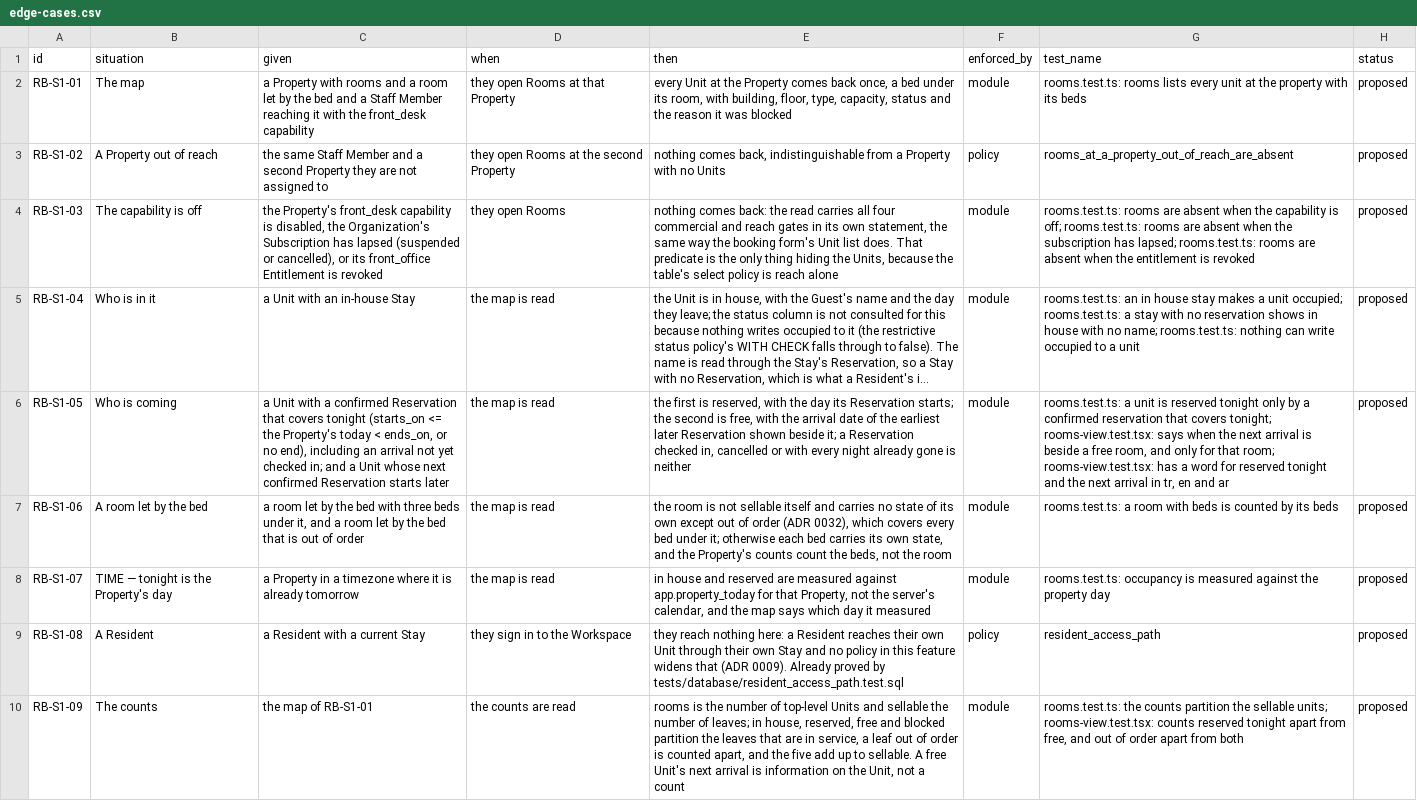
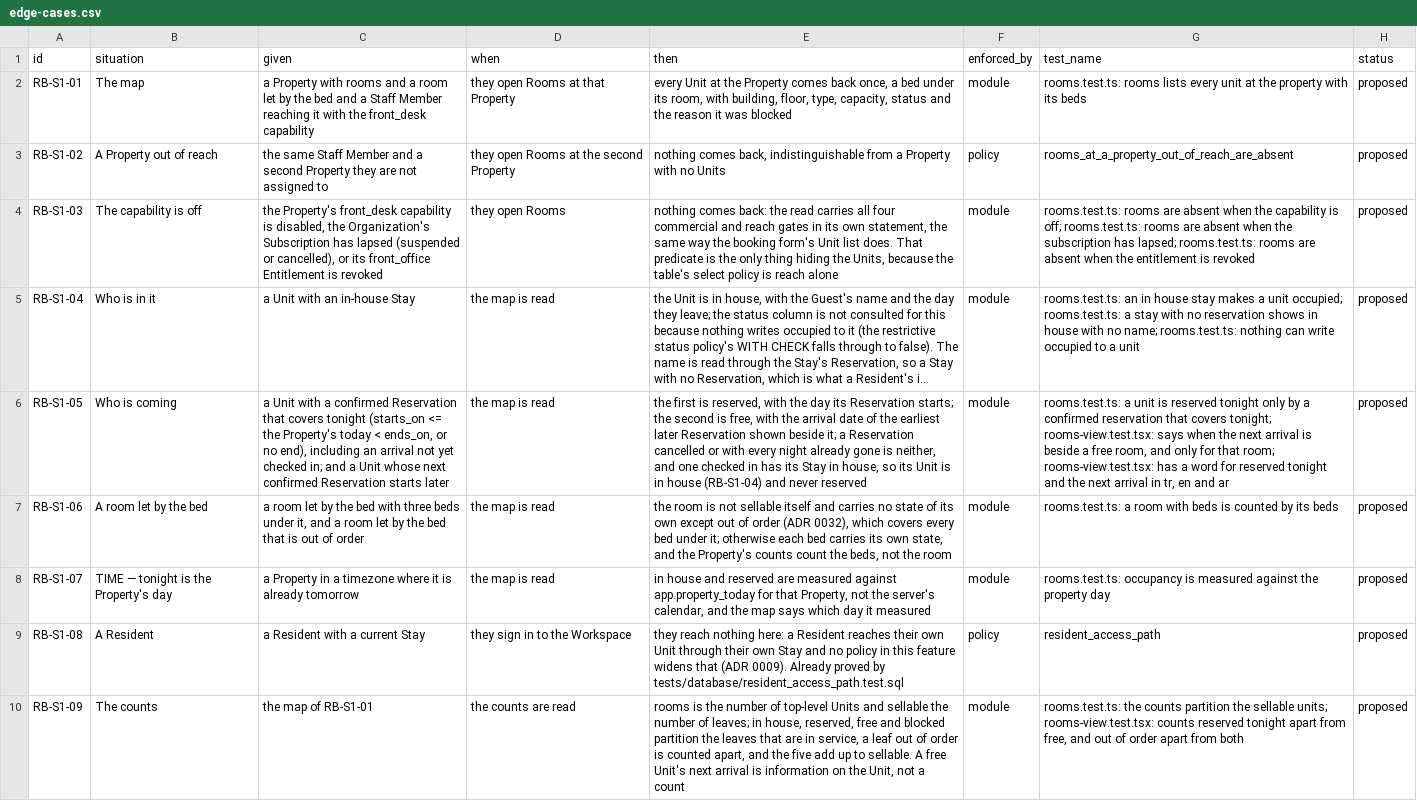
Before and after one commit to prizic/ranza, a CSV file: docs/features/rooms-and-beds/edge-cases.csv, drawn as a sheet; only a part is shown; long unchanged cells end in …; the diff covers the shown part only; the diff names each change by its address in the sheet, - before the commit and + after, or states it on an @@ line.

```diff
--- a/docs/features/rooms-and-beds/edge-cases.csv
+++ b/docs/features/rooms-and-beds/edge-cases.csv
-E6 (then): …a Reservation checked in, cancelled or with every night already gone is neither
+E6 (then): …a Reservation cancelled or with every night already gone is neither, and one checked in has its Stay in house, so its Unit is in house (RB-S1-04) and never reserved
```
Also changed, not shown: 1 edited cell elsewhere in this file, 2 other files.
